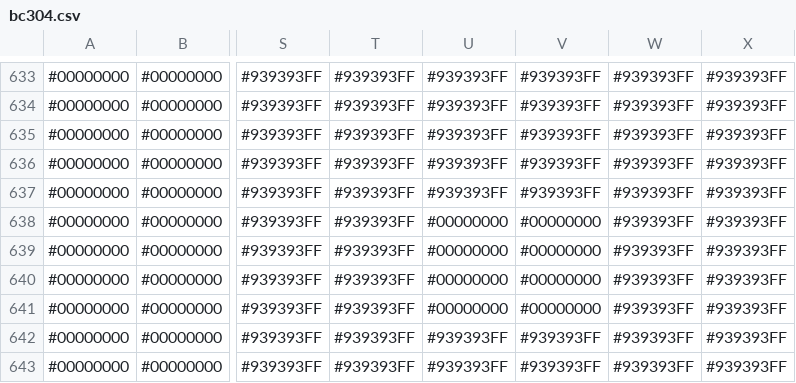
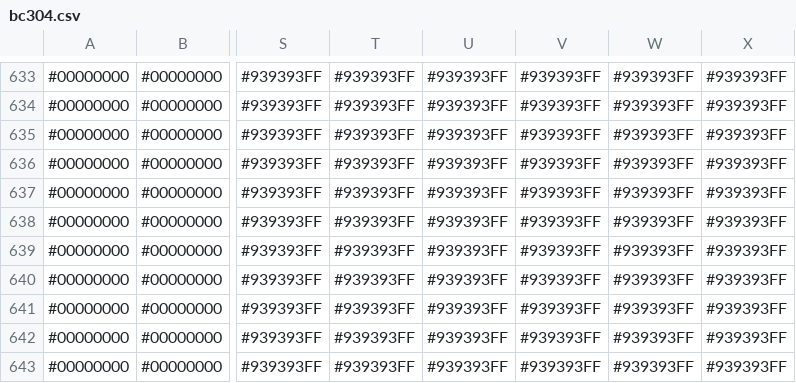
Before and after one commit to voxelinc/voxellancer, a CSV file: data/voxelcluster/bc304.csv, drawn as a sheet; only a part is shown, gaps mark what is left out; the diff names each change by its address in the sheet, - before the commit and + after, or states it on an @@ line.

```diff
--- a/data/voxelcluster/bc304.csv
+++ b/data/voxelcluster/bc304.csv
-U638:U641: #00000000
+U638:U641: #939393FF
-V638:V641: #00000000
+V638:V641: #939393FF
```
Also changed, not shown: 3 other files.
